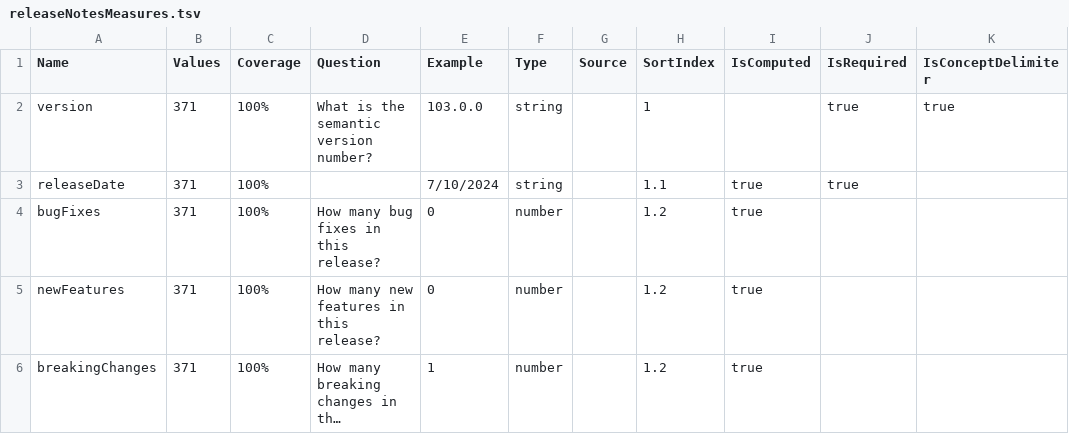
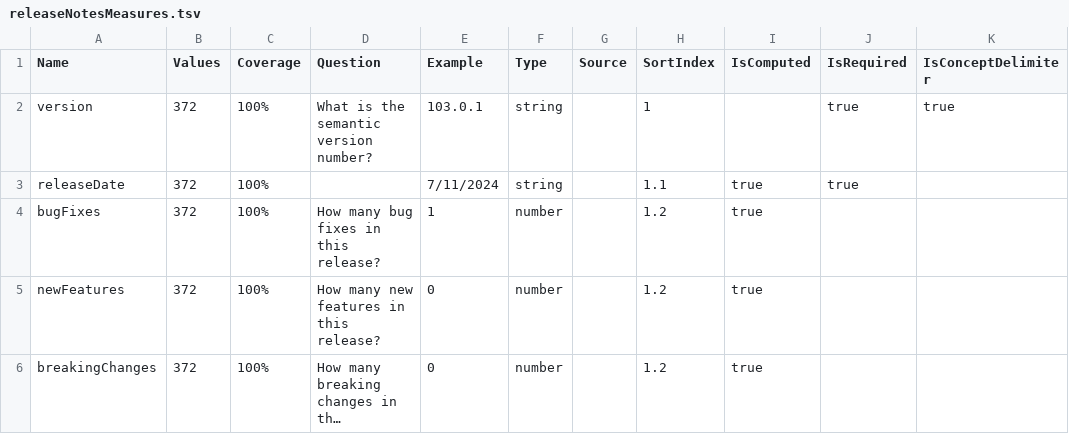
Before and after one commit to breck7/scroll, a TSV file: releaseNotesMeasures.tsv, drawn as a sheet; only a part is shown; long unchanged cells end in …; the diff names each change by its address in the sheet, - before the commit and + after, or states it on an @@ line.

```diff
--- a/releaseNotesMeasures.tsv
+++ b/releaseNotesMeasures.tsv
-B2:B6 (Values): 371
+B2:B6 (Values): 372
-E2 (Example): 103.0.0
+E2 (Example): 103.0.1
-E3 (Example): 7/10/2024
+E3 (Example): 7/11/2024
-E4 (Example): 0
+E4 (Example): 1
-E6 (Example): 1
+E6 (Example): 0
```
Also changed, not shown: releaseNotes.csv, releaseNotes.tsv, 38 other files.
